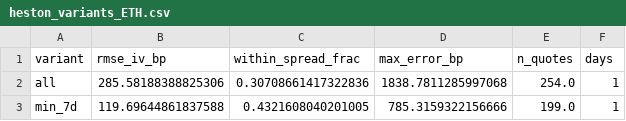
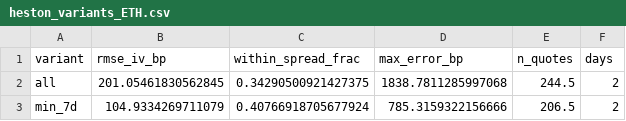
Before and after one commit to avmhdt/vol-surface-modeling, a CSV file: results/tables/heston_variants_ETH.csv, drawn as a sheet.

```diff
--- a/results/tables/heston_variants_ETH.csv
+++ b/results/tables/heston_variants_ETH.csv
@@ -1,3 +1,3 @@
 variant,rmse_iv_bp,within_spread_frac,max_error_bp,n_quotes,days
-all,285.58188388825306,0.30708661417322836,1838.7811285997068,254.0,1
-min_7d,119.69644861837588,0.4321608040201005,785.3159322156666,199.0,1
+all,201.05461830562845,0.34290500921427375,1838.7811285997068,244.5,2
+min_7d,104.9334269711079,0.40766918705677924,785.3159322156666,206.5,2
```
Also changed, not shown: results/arbcheck/summary_ETH.csv, results/tables/heston_variants_BTC.csv, 30 other files.
